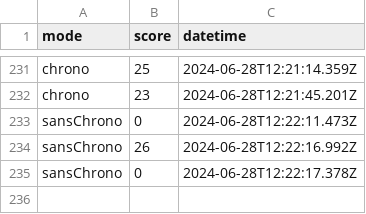
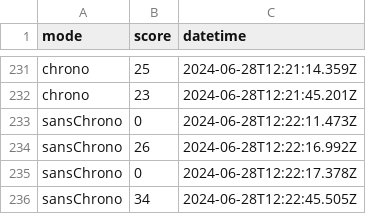
Before and after one commit to amcaw/svelte-geogame, a CSV file: scores.csv, drawn as a sheet; only a part is shown, gaps mark what is left out; the diff names each change by its address in the sheet, - before the commit and + after, or states it on an @@ line.

Commit message:
Update scores.csv

```diff
--- a/scores.csv
+++ b/scores.csv
+row 236: sansChrono | 34 | 2024-06-28T12:22:45.505Z
```
